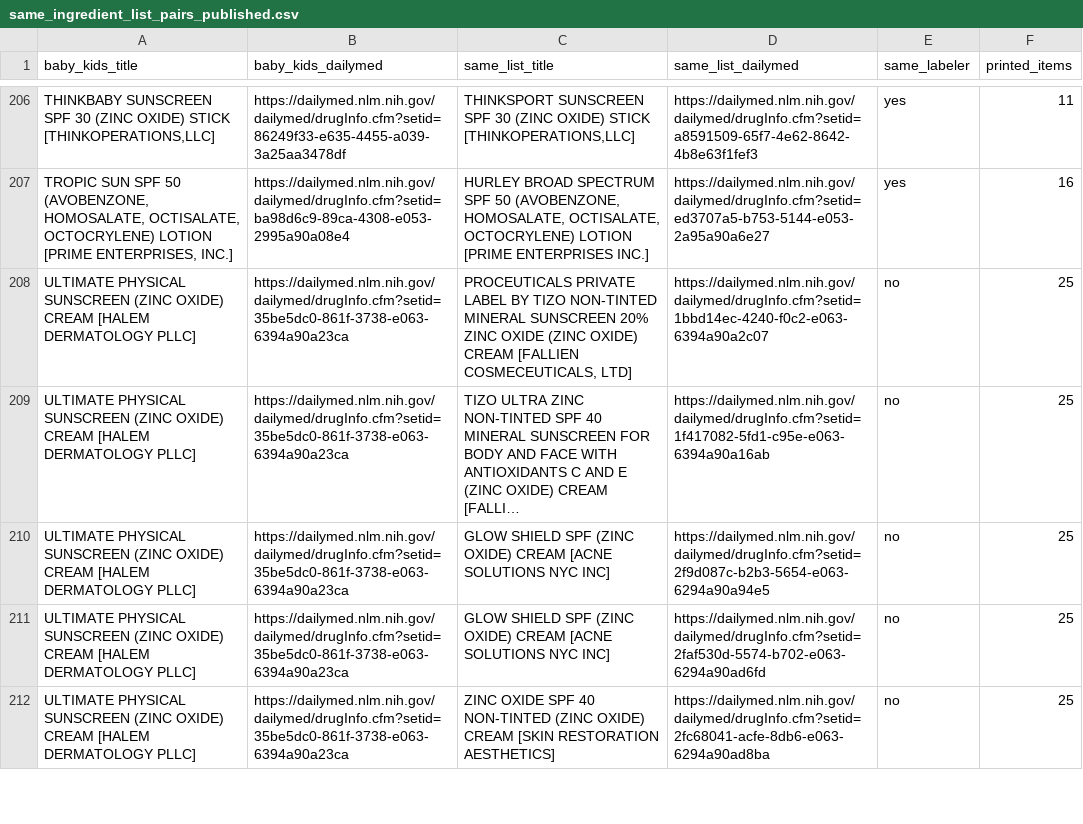
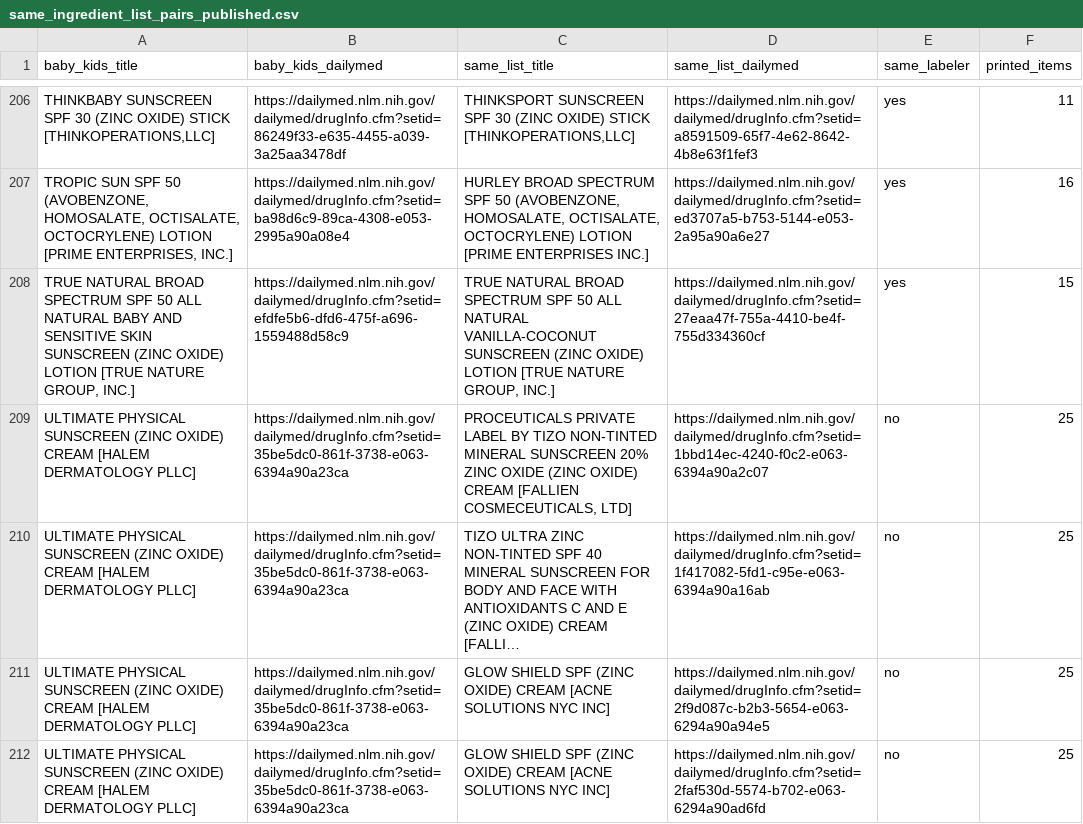
Before and after one commit to arwfamily/tinysafe-dailymed-scraper-v2, a CSV file: claims/same_ingredient_list_pairs_published.csv, drawn as a sheet; only a part is shown, gaps mark what is left out; the shorter side is filled out with more unchanged rows; long unchanged cells end in …; the diff names each change by its address in the sheet, - before the commit and + after, or states it on an @@ line.

```diff
--- a/claims/same_ingredient_list_pairs_published.csv
+++ b/claims/same_ingredient_list_pairs_published.csv
+row 208: TRUE NATURAL BROAD SPECTRUM SPF 50 ALL NATURAL BABY AND SENSITIVE SKIN SUNSCREEN (ZINC OXIDE) LOTION [TRUE NATURE GROUP, INC.] | https://dailymed.nlm.nih.gov/dailymed/drugInfo.cfm?setid=efdfe5b6-dfd6-475f-a696-1559488d58c9 | TRUE NATURAL BROAD SPECTRUM SPF 50 ALL NATURAL VANILLA-COCONUT SUNSCREEN (ZINC OXIDE) LOTION [TRUE NATURE GROUP, INC.] | https://dailymed.nlm.nih.gov/dailymed/drugInfo.cfm?setid=27eaa47f-755a-4410-be4f-755d334360cf | yes | 15
```
Also changed, not shown: 7 other files.
